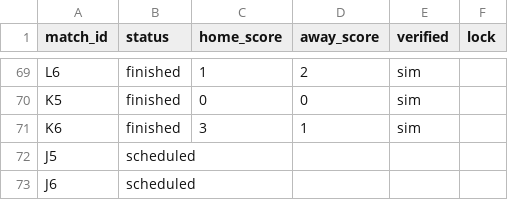
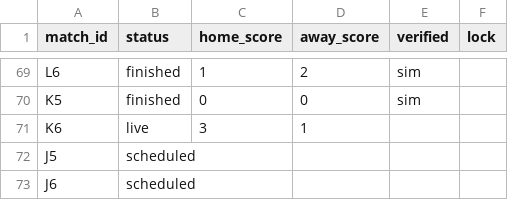
Before and after one commit to paulocrepaldi81/bolao-miha-2026, a CSV file: engine/data/results.csv, drawn as a sheet; only a part is shown, gaps mark what is left out.

```diff
--- a/engine/data/results.csv
+++ b/engine/data/results.csv
@@ -70,3 +70,3 @@ L6,finished,1,2,sim,
 K5,finished,0,0,sim,
-K6,finished,3,1,sim,
+K6,live,3,1,,
 J5,scheduled,,,,
```
Also changed, not shown: 4 other files.
